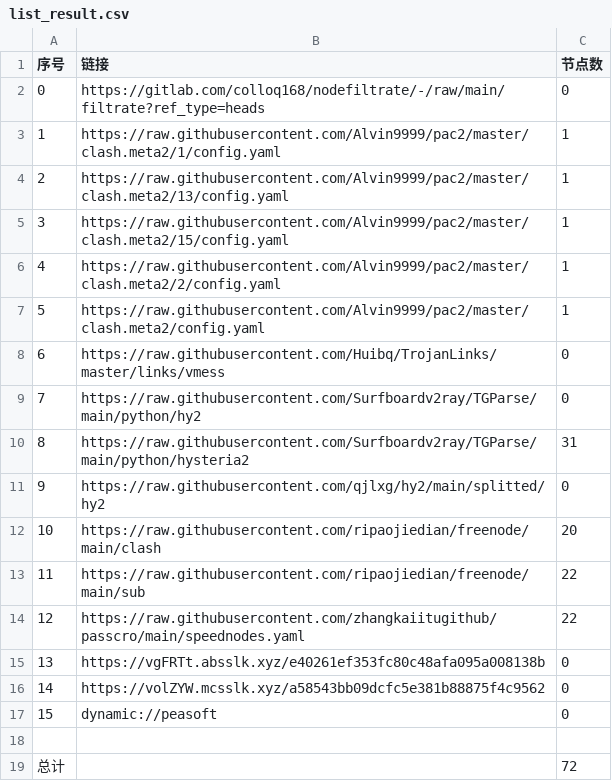
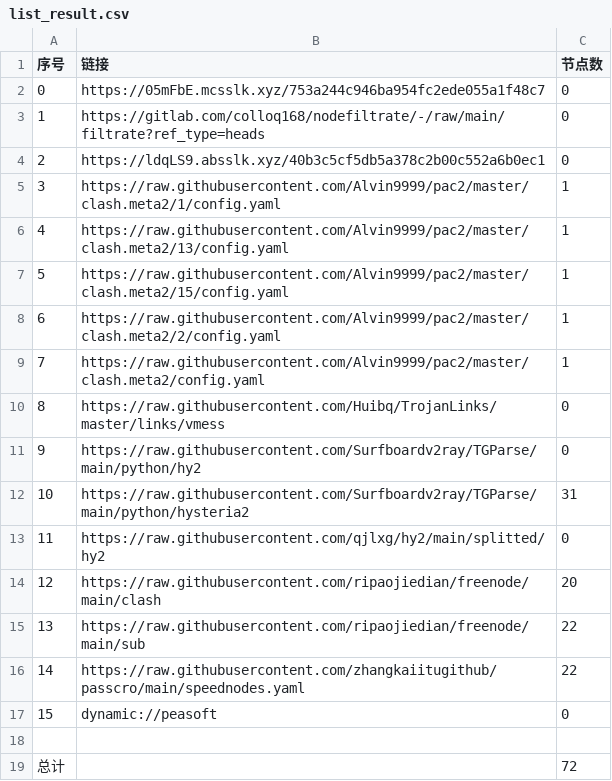
Before and after one commit to ileesen/AutoMergePublicNodes, a CSV file: list_result.csv, drawn as a sheet.

```diff
--- a/list_result.csv
+++ b/list_result.csv
@@ -1,17 +1,17 @@
 序号,链接,节点数
-0,https://gitlab.com/colloq168/nodefiltrate/-/raw/main/filtrate?ref_type=heads,0
-1,https://raw.githubusercontent.com/Alvin9999/pac2/master/clash.meta2/1/config.yaml,1
-2,https://raw.githubusercontent.com/Alvin9999/pac2/master/clash.meta2/13/config.yaml,1
-3,https://raw.githubusercontent.com/Alvin9999/pac2/master/clash.meta2/15/config.yaml,1
-4,https://raw.githubusercontent.com/Alvin9999/pac2/master/clash.meta2/2/config.yaml,1
-5,https://raw.githubusercontent.com/Alvin9999/pac2/master/clash.meta2/config.yaml,1
-6,https://raw.githubusercontent.com/Huibq/TrojanLinks/master/links/vmess,0
-7,https://raw.githubusercontent.com/Surfboardv2ray/TGParse/main/python/hy2,0
-8,https://raw.githubusercontent.com/Surfboardv2ray/TGParse/main/python/hysteria2,31
-9,https://raw.githubusercontent.com/qjlxg/hy2/main/splitted/hy2,0
-10,https://raw.githubusercontent.com/ripaojiedian/freenode/main/clash,20
-11,https://raw.githubusercontent.com/ripaojiedian/freenode/main/sub,22
-12,https://raw.githubusercontent.com/zhangkaiitugithub/passcro/main/speednodes.yaml,22
-13,https://vgFRTt.absslk.xyz/e40261ef353fc80c48afa095a008138b,0
-14,https://volZYW.mcsslk.xyz/a58543bb09dcfc5e381b88875f4c9562,0
+0,https://05mFbE.mcsslk.xyz/753a244c946ba954fc2ede055a1f48c7,0
+1,https://gitlab.com/colloq168/nodefiltrate/-/raw/main/filtrate?ref_type=heads,0
+2,https://ldqLS9.absslk.xyz/40b3c5cf5db5a378c2b00c552a6b0ec1,0
+3,https://raw.githubusercontent.com/Alvin9999/pac2/master/clash.meta2/1/config.yaml,1
+4,https://raw.githubusercontent.com/Alvin9999/pac2/master/clash.meta2/13/config.yaml,1
+5,https://raw.githubusercontent.com/Alvin9999/pac2/master/clash.meta2/15/config.yaml,1
+6,https://raw.githubusercontent.com/Alvin9999/pac2/master/clash.meta2/2/config.yaml,1
+7,https://raw.githubusercontent.com/Alvin9999/pac2/master/clash.meta2/config.yaml,1
+8,https://raw.githubusercontent.com/Huibq/TrojanLinks/master/links/vmess,0
+9,https://raw.githubusercontent.com/Surfboardv2ray/TGParse/main/python/hy2,0
+10,https://raw.githubusercontent.com/Surfboardv2ray/TGParse/main/python/hysteria2,31
+11,https://raw.githubusercontent.com/qjlxg/hy2/main/splitted/hy2,0
+12,https://raw.githubusercontent.com/ripaojiedian/freenode/main/clash,20
+13,https://raw.githubusercontent.com/ripaojiedian/freenode/main/sub,22
+14,https://raw.githubusercontent.com/zhangkaiitugithub/passcro/main/speednodes.yaml,22
 15,dynamic://peasoft,0
```
Also changed, not shown: 18 other files.
